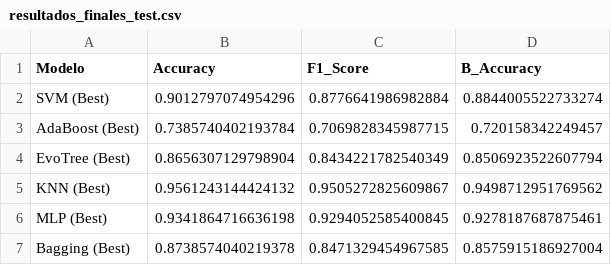
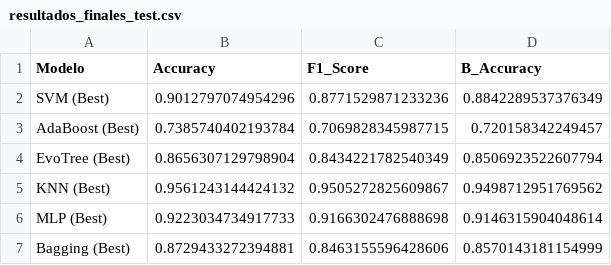
Before and after one commit to MiguelBanosB/MAAA-I, a CSV file: resultados_finales_test.csv, drawn as a sheet.

```diff
--- a/resultados_finales_test.csv
+++ b/resultados_finales_test.csv
@@ -1,3 +1,3 @@
 Modelo,Accuracy,F1_Score,B_Accuracy
-SVM (Best),0.9012797074954296,0.8776641986982884,0.8844005522733274
+SVM (Best),0.9012797074954296,0.8771529871233236,0.8842289537376349
 AdaBoost (Best),0.7385740402193784,0.7069828345987715,0.720158342249457
@@ -5,3 +5,3 @@ EvoTree (Best),0.8656307129798904,0.8434221782540349,0.8506923522607794
 KNN (Best),0.9561243144424132,0.9505272825609867,0.9498712951769562
-MLP (Best),0.9341864716636198,0.9294052585400845,0.9278187687875461
-Bagging (Best),0.8738574040219378,0.8471329454967585,0.8575915186927004
+MLP (Best),0.9223034734917733,0.9166302476888698,0.9146315904048614
+Bagging (Best),0.8729433272394881,0.8463155596428606,0.8570143181154999
```
Also changed, not shown: 5 other files.
